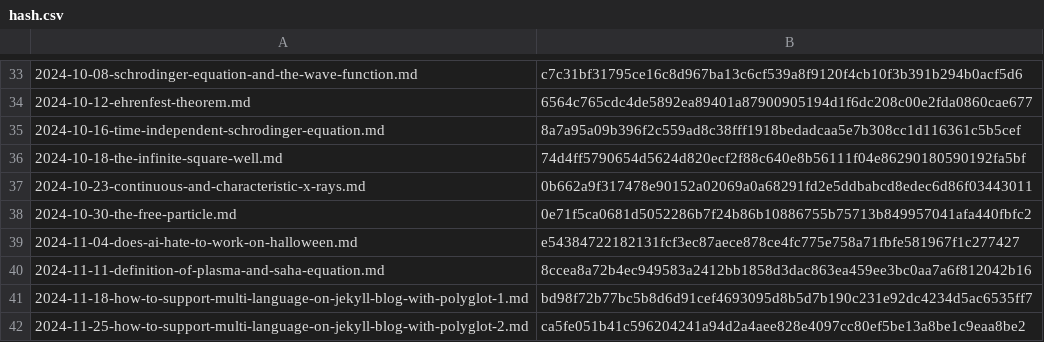
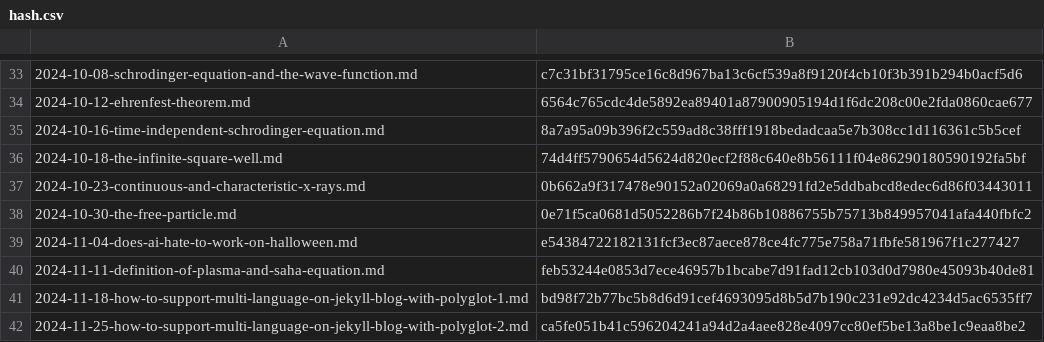
Before and after one commit to yunseo-kim/yunseo-kim.github.io, a CSV file: tools/hash.csv, drawn as a sheet; only a part is shown, gaps mark what is left out.

Commit message:
Auto-update hash.csv

```diff
--- a/tools/hash.csv
+++ b/tools/hash.csv
@@ -39,3 +39,3 @@
 2024-11-04-does-ai-hate-to-work-on-halloween.md,e54384722182131fcf3ec87aece878ce4fc775e758a71fbfe581967f1c277427
-2024-11-11-definition-of-plasma-and-saha-equation.md,8ccea8a72b4ec949583a2412bb1858d3dac863ea459ee3bc0aa7a6f812042b16
+2024-11-11-definition-of-plasma-and-saha-equation.md,feb53244e0853d7ece46957b1bcabe7d91fad12cb103d0d7980e45093b40de81
 2024-11-18-how-to-support-multi-language-on-jekyll-blog-with-polyglot-1.md,bd98f72b77bc5b8d6d91cef4693095d8b5d7b190c231e92dc4234d5ac6535ff7
```
